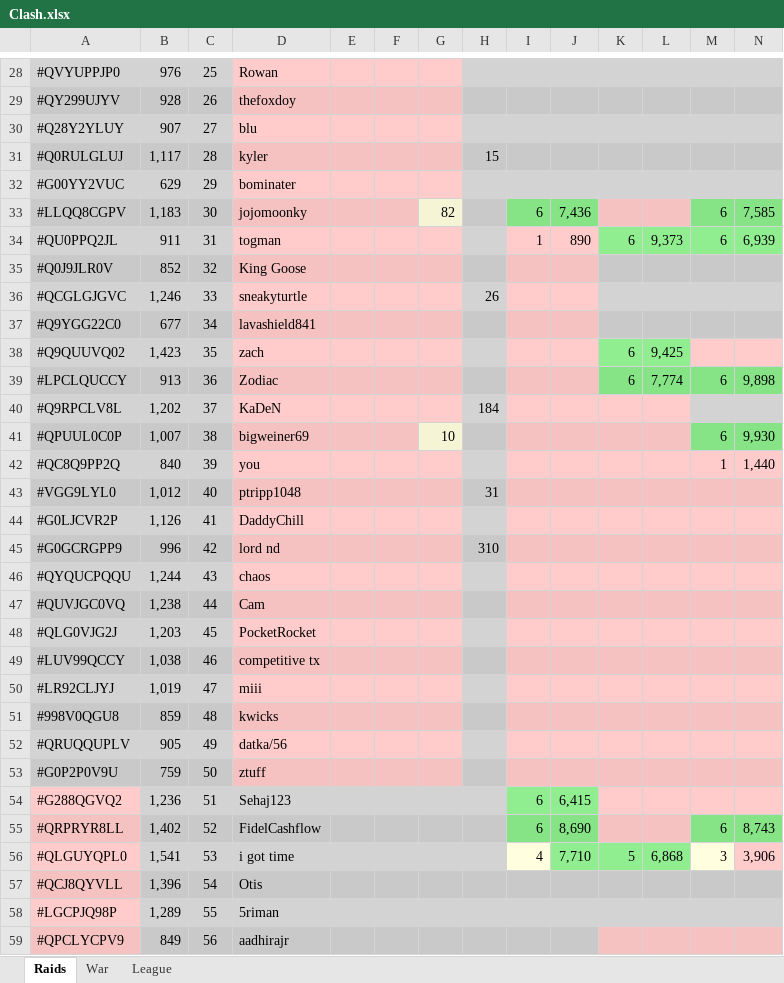
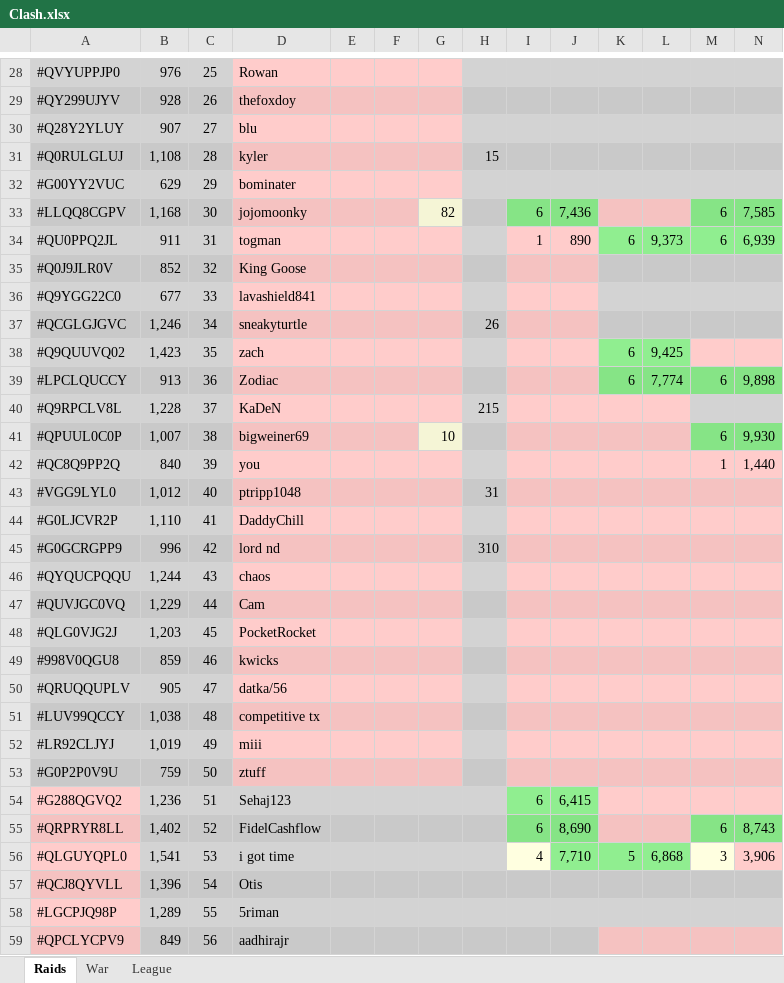
Before and after one commit to KYANI7E/Clans, an Excel workbook: Clash.xlsx, sheet Raids, drawn as a sheet; only a part is shown, gaps mark what is left out; values as stored, in another font and other column widths than the file's, no borders; removed rows and columns are numbered as before the commit, all else as after; rows hold the shown columns only; the diff covers the shown part only; the diff names each change by its address in the sheet, - before the commit and + after, or states it on an @@ line.

```diff
--- a/Clash.xlsx (sheet Raids)
+++ b/Clash.xlsx (sheet Raids)
-B31: 1,117
+B31: 1,108
-B33: 1,183
+B33: 1,168
+row 36: #Q9YGG22C0 | 677 | 33 | lavashield841
-C37: 33
+C37: 34
-row 37: #Q9YGG22C0 | 677 | 34 | lavashield841
-B40: 1,202
+B40: 1,228
-H40: 184
+H40: 215
-B44: 1,126
+B44: 1,110
-B47: 1,238
+B47: 1,229
-row 49: #LUV99QCCY | 1,038 | 46 | competitive tx
-row 50: #LR92CLJYJ | 1,019 | 47 | miii
-C49: 48
+C49: 46
-C50: 49
+C50: 47
+row 51: #LUV99QCCY | 1,038 | 48 | competitive tx
+row 52: #LR92CLJYJ | 1,019 | 49 | miii
```
Also changed, not shown: 19 edited cells and cell formats elsewhere in this sheet.
